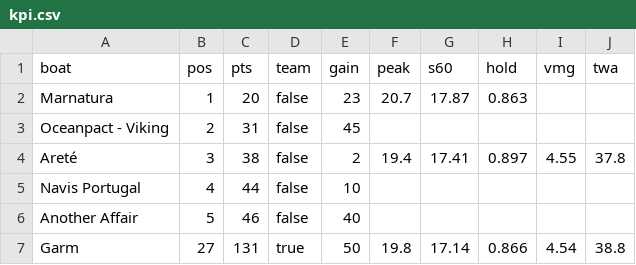
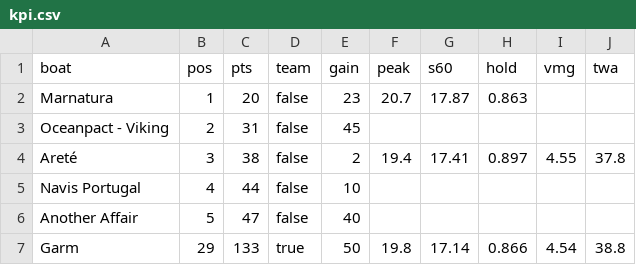
Before and after one commit to fiorellataraborelli-ops/sailing, a CSV file: data/v1/kpi.csv, drawn as a sheet.

Commit message:
Strip the page to metrics, rebuild mobile-first
Every paragraph is gone. Each card is now a title, controls, tiles and a
table, closed by a single one-line model read — never more than a sentence.
The coach's notes, the analyser and the data-opportunity panel were prose
rather than data and are removed. The extra-distance card goes too.

Mobile is the primary layout rather than an afterthought. Tables scroll
horizontally inside their own rail with the boat name frozen in the first
column, so a phone can read across twelve columns without losing which row
it is on; controls are 38 px tall; the headline figures are a two-up grid
that becomes four-up at 760 px. The three decorative photos are gone — 240 KB
a phone downloaded before it could read a number — which takes the page from
810 KB to 460 KB.

New: a benchmark card that puts Garm against the fleet median, the fleet best
and a rank on all ten measures at once, which is what the page was missing.

Also resynced the KPI table to last night's amended results, which had moved
Garm to 29th on 133 and left the joined table showing 27th on 131.

```diff
--- a/data/v1/kpi.csv
+++ b/data/v1/kpi.csv
@@ -5,3 +5,3 @@ Areté,3,38,false,2,19.4,17.41,0.897,4.55,37.8
 Navis Portugal,4,44,false,10,,,,,
-Another Affair,5,46,false,40,,,,,
-Garm,27,131,true,50,19.8,17.14,0.866,4.54,38.8
+Another Affair,5,47,false,40,,,,,
+Garm,29,133,true,50,19.8,17.14,0.866,4.54,38.8
```
Also changed, not shown: 9 other files.
